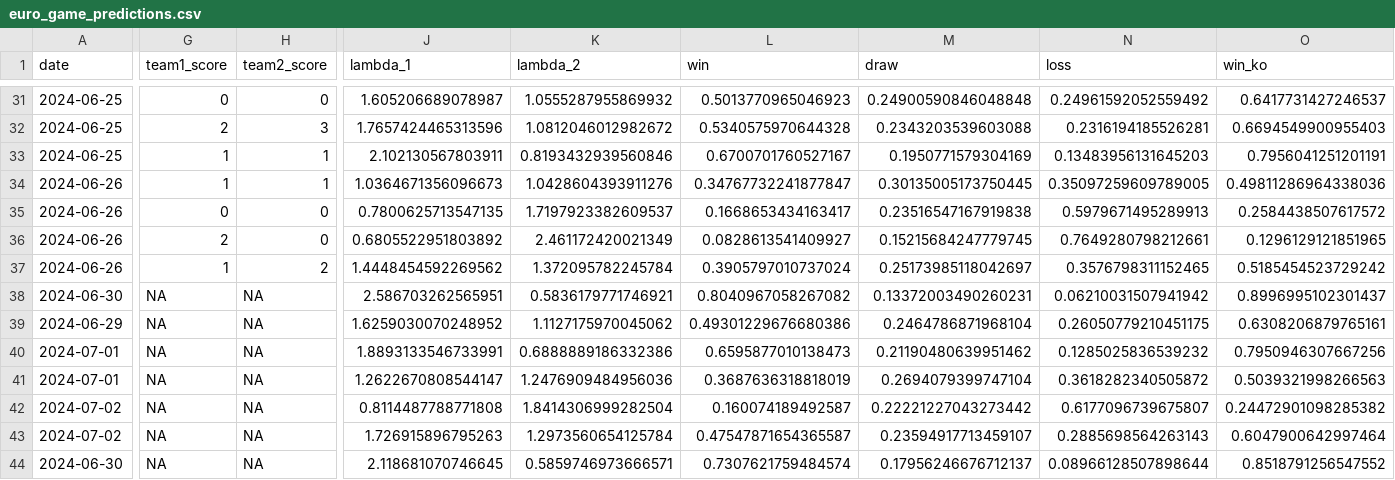
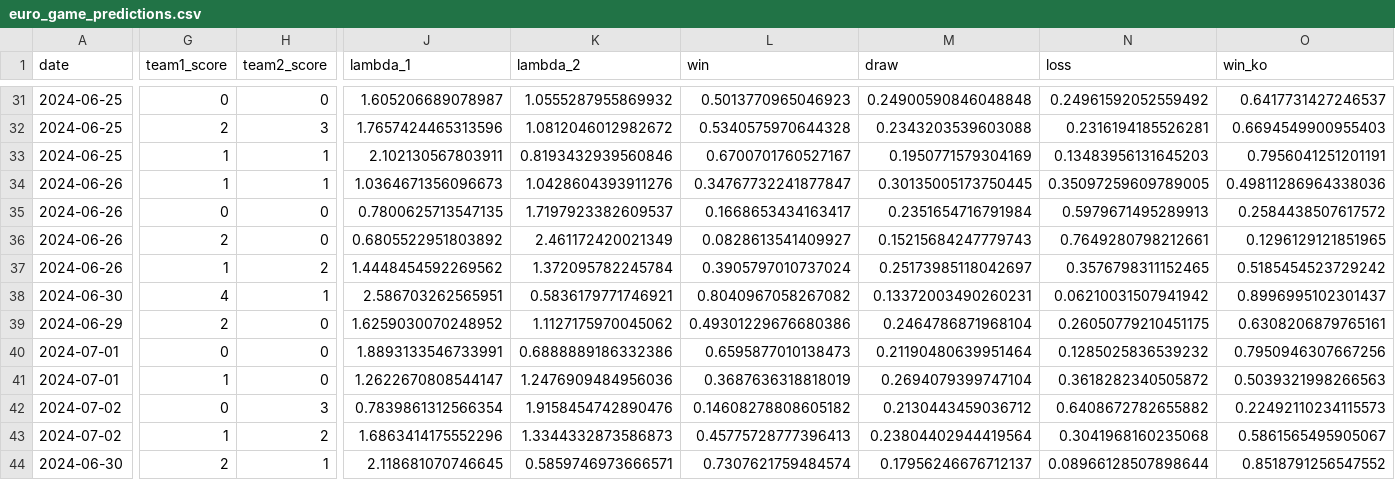
Before and after one commit to lbenz730/intl_soccer_2024, a CSV file: predictions/euro_game_predictions.csv, drawn as a sheet; only a part is shown, gaps mark what is left out; the diff covers the shown part only; the diff names each change by its address in the sheet, - before the commit and + after, or states it on an @@ line.

```diff
--- a/predictions/euro_game_predictions.csv
+++ b/predictions/euro_game_predictions.csv
-M35 (draw): 0.23516547167919838
+M35 (draw): 0.2351654716791984
-M36 (draw): 0.15215684247779745
+M36 (draw): 0.15215684247779743
-G38 (team1_score): NA
+G38 (team1_score): 4
-H38 (team2_score): NA
+H38 (team2_score): 1
-G39 (team1_score): NA
+G39 (team1_score): 2
-H39:H41 (team2_score): NA
+H39:H41 (team2_score): 0
-G40 (team1_score): NA
+G40 (team1_score): 0
-M40 (draw): 0.21190480639951462
+M40 (draw): 0.21190480639951464
-G41 (team1_score): NA
+G41 (team1_score): 1
-G42 (team1_score): NA
+G42 (team1_score): 0
-H42 (team2_score): NA
+H42 (team2_score): 3
-J42 (lambda_1): 0.8114487788771808
+J42 (lambda_1): 0.7839861312566354
-K42 (lambda_2): 1.8414306999282504
+K42 (lambda_2): 1.9158454742890476
-L42 (win): 0.160074189492587
+L42 (win): 0.14608278808605182
-M42 (draw): 0.22221227043273442
+M42 (draw): 0.2130443459036712
-N42 (loss): 0.6177096739675807
+N42 (loss): 0.6408672782655882
-O42 (win_ko): 0.24472901098285382
+O42 (win_ko): 0.22492110234115573
-G43 (team1_score): NA
+G43 (team1_score): 1
-H43 (team2_score): NA
+H43 (team2_score): 2
-J43 (lambda_1): 1.726915896795263
+J43 (lambda_1): 1.6863414175552296
-K43 (lambda_2): 1.2973560654125784
+K43 (lambda_2): 1.3344332873586873
-L43 (win): 0.47547871654365587
+L43 (win): 0.45775728777396413
-M43 (draw): 0.23594917713459107
+M43 (draw): 0.23804402944419564
-N43 (loss): 0.2885698564263143
+N43 (loss): 0.3041968160235068
-O43 (win_ko): 0.6047900642997464
+O43 (win_ko): 0.5861565495905067
-G44 (team1_score): NA
+G44 (team1_score): 2
-H44 (team2_score): NA
+H44 (team2_score): 1
```
Also changed, not shown: 45 edited cells elsewhere in this file, data/euro2024_schedule.csv, predictions/copa_history.csv, 34 other files.
